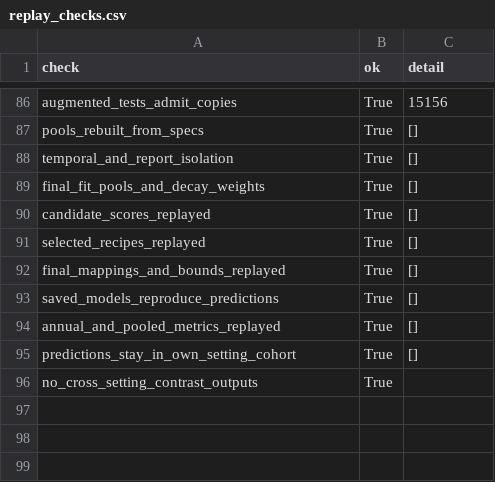
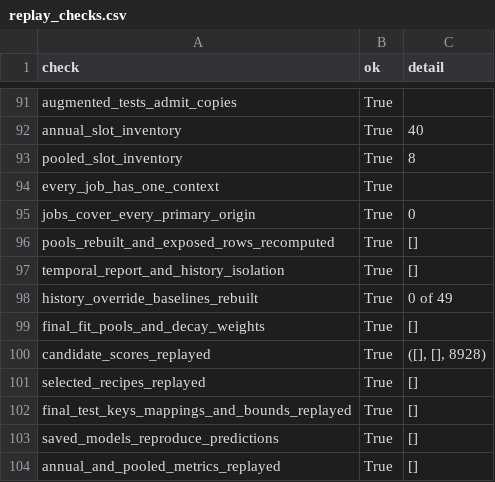
Before and after one commit to swl007007/IPCCH, a CSV file: .trellis/tasks/09-30-somalia-v4-calibrated-d/evidence/replay_checks.csv, drawn as a sheet; only a part is shown, gaps mark what is left out; the shorter side is filled out with more unchanged rows; addresses are those after the commit; the diff covers the shown part only; the diff names each change by its address in the sheet, - before the commit and + after, or states it on an @@ line.

```diff
--- a/.trellis/tasks/09-30-somalia-v4-calibrated-d/evidence/replay_checks.csv
+++ b/.trellis/tasks/09-30-somalia-v4-calibrated-d/evidence/replay_checks.csv
-C91 (detail): 15156
+C91 (detail): (empty)
+row 92: annual_slot_inventory | True | 40
+row 93: pooled_slot_inventory | True | 8
+row 94: every_job_has_one_context | True
+row 95: jobs_cover_every_primary_origin | True | 0
-A96 (check): pools_rebuilt_from_specs
+A96 (check): pools_rebuilt_and_exposed_rows_recomputed
-A97 (check): temporal_and_report_isolation
+A97 (check): temporal_report_and_history_isolation
+row 98: history_override_baselines_rebuilt | True | 0 of 49
-C100 (detail): []
+C100 (detail): ([], [], 8928)
-A102 (check): final_mappings_and_bounds_replayed
+A102 (check): final_test_keys_mappings_and_bounds_replayed
```
Also changed, not shown: 5 added rows, 40 moved rows and 1 edited cell elsewhere in this file, .trellis/tasks/09-30-somalia-v4-calibrated-d/evidence/contexts.csv, .trellis/tasks/09-30-somalia-v4-calibrated-d/evidence/final_status.csv, 25 other files.
